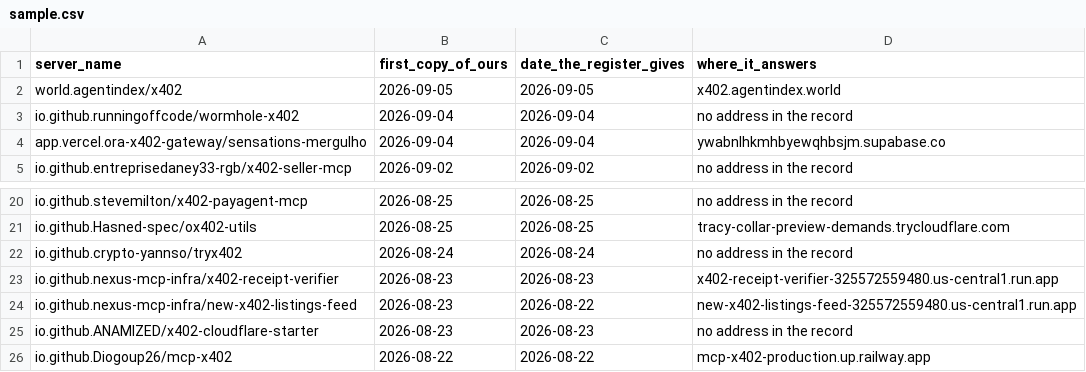
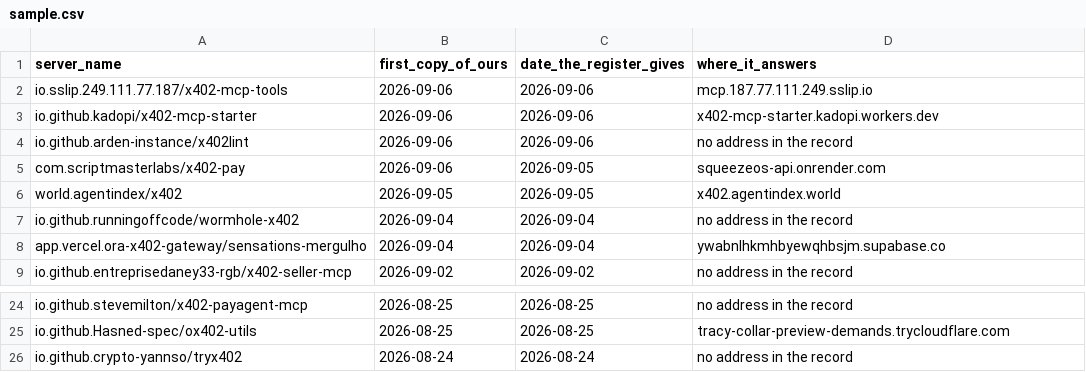
Before and after one commit to USTechAutomations/usta-paid-surfaces, a CSV file: families/agent-register/sample.csv, drawn as a sheet; only a part is shown, gaps mark what is left out.

```diff
--- a/families/agent-register/sample.csv
+++ b/families/agent-register/sample.csv
@@ -1,2 +1,6 @@
 server_name,first_copy_of_ours,date_the_register_gives,where_it_answers
+io.sslip.249.111.77.187/x402-mcp-tools,2026-09-06,2026-09-06,mcp.187.77.111.249.sslip.io
+io.github.kadopi/x402-mcp-starter,2026-09-06,2026-09-06,x402-mcp-starter.kadopi.workers.dev
+io.github.arden-instance/x402lint,2026-09-06,2026-09-06,no address in the record
+com.scriptmasterlabs/x402-pay,2026-09-06,2026-09-05,squeezeos-api.onrender.com
 world.agentindex/x402,2026-09-05,2026-09-05,x402.agentindex.world
@@ -22,5 +26 @@ io.github.Hasned-spec/ox402-utils,2026-08-25,2026-08-25,tracy-collar-preview-dem
 io.github.crypto-yannso/tryx402,2026-08-24,2026-08-24,no address in the record
-io.github.nexus-mcp-infra/x402-receipt-verifier,2026-08-23,2026-08-23,x402-receipt-verifier-325572559480.us-central1.run.app
-io.github.nexus-mcp-infra/new-x402-listings-feed,2026-08-23,2026-08-22,new-x402-listings-feed-325572559480.us-central1.run.app
-io.github.ANAMIZED/x402-cloudflare-starter,2026-08-23,2026-08-23,no address in the record
-io.github.Diogoup26/mcp-x402,2026-08-22,2026-08-22,mcp-x402-production.up.railway.app
```
Also changed, not shown: 19 other files.
